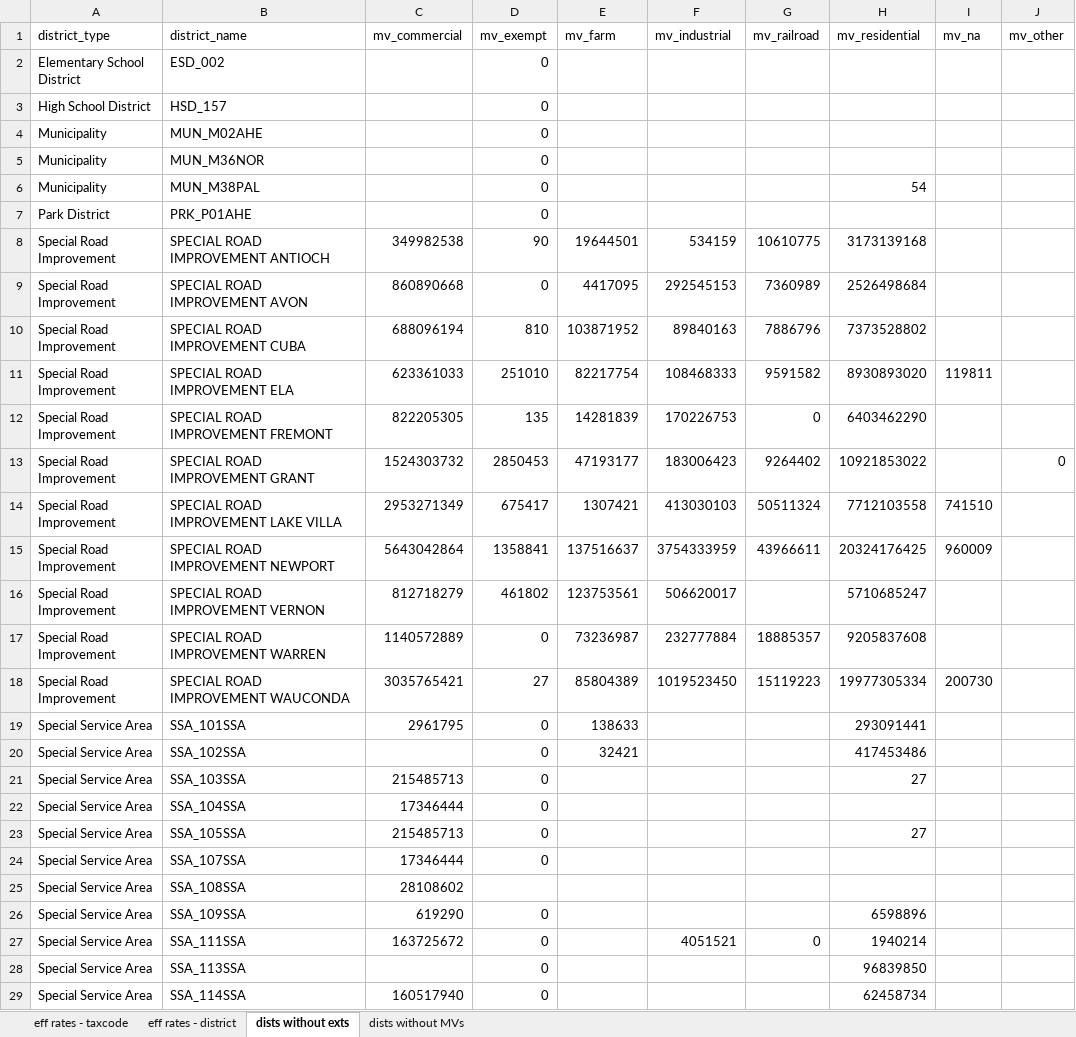
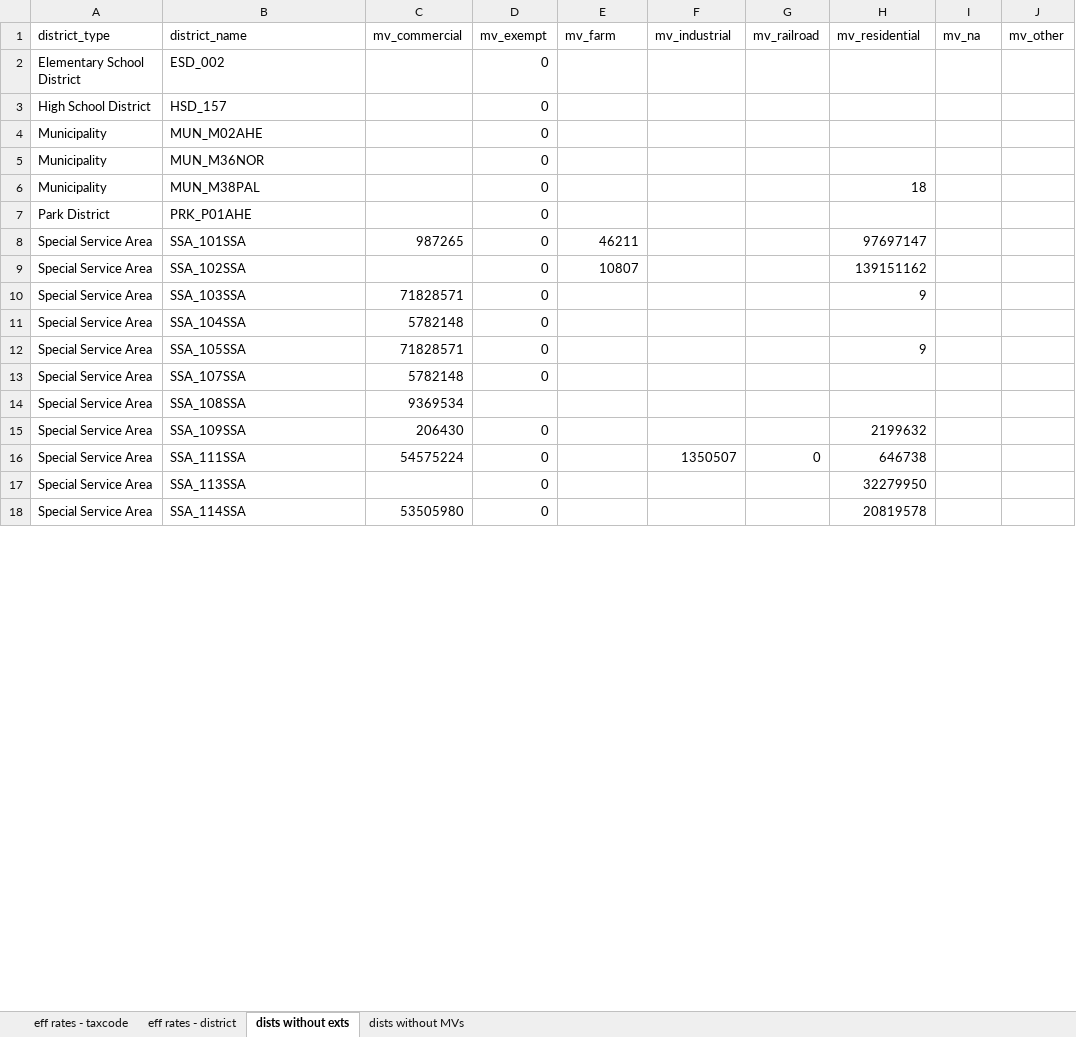
Before and after one commit to AbahlsCMAP/effective_property_tax, an Excel workbook: outputs/3_effective_rates_lake.xlsx, sheet dists without exts, drawn as a sheet; only a part is shown; values as stored, in another font and other column widths than the file's, no borders; removed rows and columns are numbered as before the commit, all else as after; the diff covers the shown part only; the diff names each change by its address in the sheet, - before the commit and + after, or states it on an @@ line.

```diff
--- a/outputs/3_effective_rates_lake.xlsx (sheet dists without exts)
+++ b/outputs/3_effective_rates_lake.xlsx (sheet dists without exts)
-H6 (mv_residential): 54
+H6 (mv_residential): 18
-row 8: Special Road Improvement | SPECIAL ROAD IMPROVEMENT ANTIOCH | 349982538 | 90 | 19644501 | 534159 | 10610775 | 3173139168
-row 9: Special Road Improvement | SPECIAL ROAD IMPROVEMENT AVON | 860890668 | 0 | 4417095 | 292545153 | 7360989 | 2526498684
-row 10: Special Road Improvement | SPECIAL ROAD IMPROVEMENT CUBA | 688096194 | 810 | 103871952 | 89840163 | 7886796 | 7373528802
-row 11: Special Road Improvement | SPECIAL ROAD IMPROVEMENT ELA | 623361033 | 251010 | 82217754 | 108468333 | 9591582 | 8930893020 | 119811
-row 12: Special Road Improvement | SPECIAL ROAD IMPROVEMENT FREMONT | 822205305 | 135 | 14281839 | 170226753 | 0 | 6403462290
-row 13: Special Road Improvement | SPECIAL ROAD IMPROVEMENT GRANT | 1524303732 | 2850453 | 47193177 | 183006423 | 9264402 | 10921853022 |  | 0
-row 14: Special Road Improvement | SPECIAL ROAD IMPROVEMENT LAKE VILLA | 2953271349 | 675417 | 1307421 | 413030103 | 50511324 | 7712103558 | 741510
-row 15: Special Road Improvement | SPECIAL ROAD IMPROVEMENT NEWPORT | 5643042864 | 1358841 | 137516637 | 3754333959 | 43966611 | 20324176425 | 960009
-row 16: Special Road Improvement | SPECIAL ROAD IMPROVEMENT VERNON | 812718279 | 461802 | 123753561 | 506620017 |  | 5710685247
-row 17: Special Road Improvement | SPECIAL ROAD IMPROVEMENT WARREN | 1140572889 | 0 | 73236987 | 232777884 | 18885357 | 9205837608
-row 18: Special Road Improvement | SPECIAL ROAD IMPROVEMENT WAUCONDA | 3035765421 | 27 | 85804389 | 1019523450 | 15119223 | 19977305334 | 200730
-C8 (mv_commercial): 2961795
+C8 (mv_commercial): 987265
-E8 (mv_farm): 138633
+E8 (mv_farm): 46211
-H8 (mv_residential): 293091441
+H8 (mv_residential): 97697147
-E9 (mv_farm): 32421
+E9 (mv_farm): 10807
-H9 (mv_residential): 417453486
+H9 (mv_residential): 139151162
-C10 (mv_commercial): 215485713
+C10 (mv_commercial): 71828571
-H10 (mv_residential): 27
+H10 (mv_residential): 9
-C11 (mv_commercial): 17346444
+C11 (mv_commercial): 5782148
-C12 (mv_commercial): 215485713
+C12 (mv_commercial): 71828571
-H12 (mv_residential): 27
+H12 (mv_residential): 9
-C13 (mv_commercial): 17346444
+C13 (mv_commercial): 5782148
-C14 (mv_commercial): 28108602
+C14 (mv_commercial): 9369534
-C15 (mv_commercial): 619290
+C15 (mv_commercial): 206430
-H15 (mv_residential): 6598896
+H15 (mv_residential): 2199632
-C16 (mv_commercial): 163725672
+C16 (mv_commercial): 54575224
-F16 (mv_industrial): 4051521
+F16 (mv_industrial): 1350507
-H16 (mv_residential): 1940214
+H16 (mv_residential): 646738
-H17 (mv_residential): 96839850
+H17 (mv_residential): 32279950
-C18 (mv_commercial): 160517940
+C18 (mv_commercial): 53505980
-H18 (mv_residential): 62458734
+H18 (mv_residential): 20819578
```
Also changed, not shown: 15 removed rows and 371 edited cells elsewhere in this sheet, sheet eff rates - taxcode, sheet eff rates - district, outputs/2_dists_by_taxcode_proc_lake.xlsx, outputs/2_dists_by_taxcode_proc_mchenry.xlsx, 26 other files.
